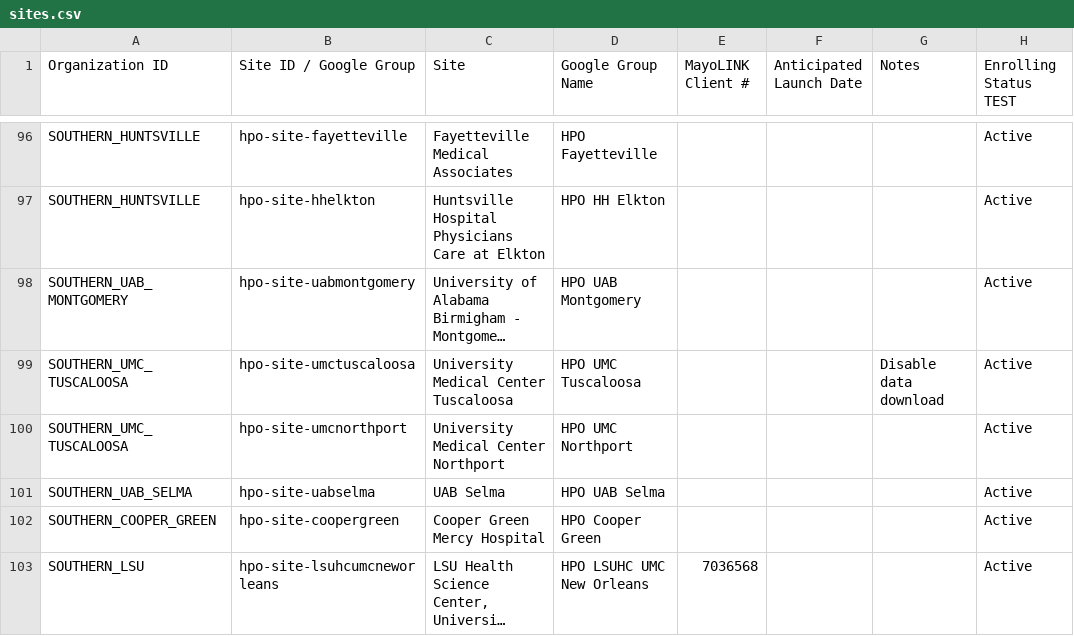
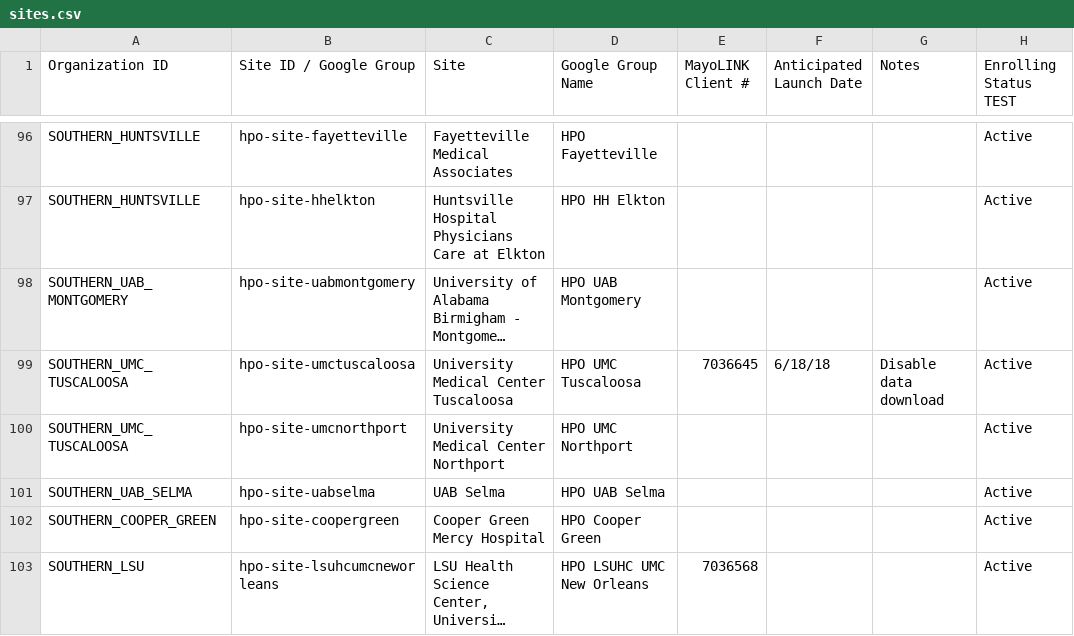
Before and after one commit to all-of-us/raw-data-repository, a CSV file: rest-api/data/sites.csv, drawn as a sheet; only a part is shown, gaps mark what is left out; long unchanged cells end in …; the diff names each change by its address in the sheet, - before the commit and + after, or states it on an @@ line.

Commit message:
Update sites

```diff
--- a/rest-api/data/sites.csv
+++ b/rest-api/data/sites.csv
-E99 (MayoLINK Client #): (empty)
+E99 (MayoLINK Client #): 7036645
-F99 (Anticipated Launch Date): (empty)
+F99 (Anticipated Launch Date): 6/18/18
```
